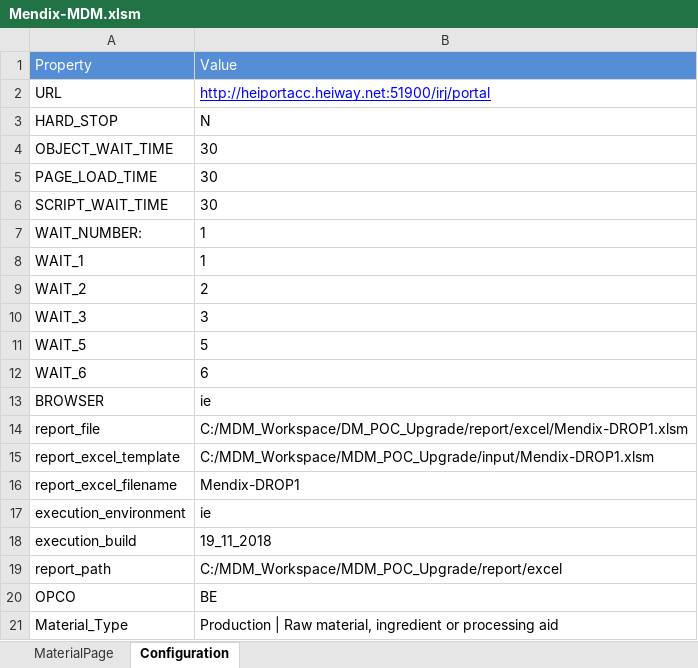
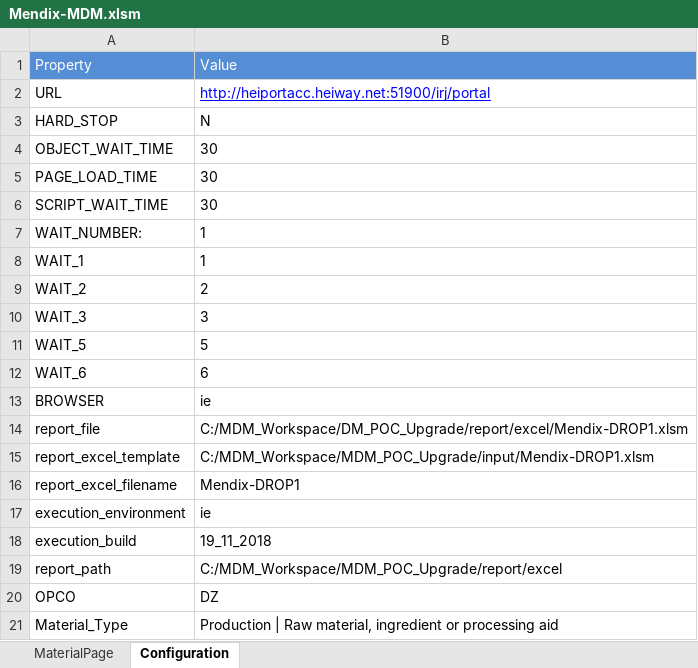
Before and after one commit to ssatishkumar/MDM_TEST, an Excel workbook: MDM_POC/input/Mendix-MDM.xlsm, sheet Configuration, drawn as a sheet; values as stored, in another font and other column widths than the file's, no borders; the diff names each change by its address in the sheet, - before the commit and + after, or states it on an @@ line.

```diff
--- a/MDM_POC/input/Mendix-MDM.xlsm (sheet Configuration)
+++ b/MDM_POC/input/Mendix-MDM.xlsm (sheet Configuration)
-B20: BE
+B20: DZ
```
Also changed, not shown: sheet MaterialPage, 5 other files.
